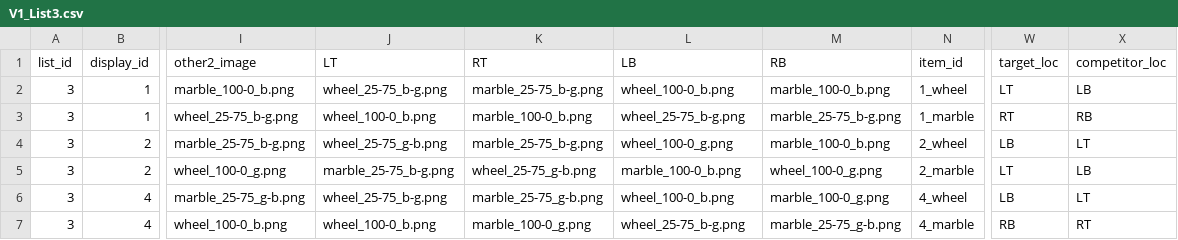
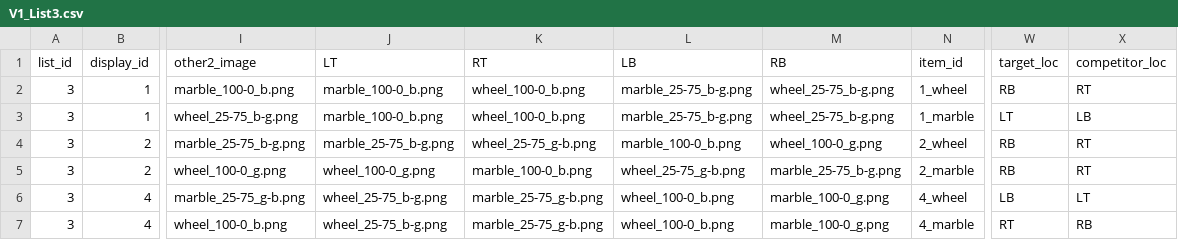
Before and after one commit to sunchaosc/scalar-adverbs, a CSV file: exp1_selfpaced_modals/lists_out/V1_List3.csv, drawn as a sheet; only a part is shown, gaps mark what is left out; the diff covers the shown part only; the diff names each change by its address in the sheet, - before the commit and + after, or states it on an @@ line.

```diff
--- a/exp1_selfpaced_modals/lists_out/V1_List3.csv
+++ b/exp1_selfpaced_modals/lists_out/V1_List3.csv
-J2 (LT): wheel_25-75_b-g.png
+J2 (LT): marble_100-0_b.png
-K2 (RT): marble_25-75_b-g.png
+K2 (RT): wheel_100-0_b.png
-L2 (LB): wheel_100-0_b.png
+L2 (LB): marble_25-75_b-g.png
-M2 (RB): marble_100-0_b.png
+M2 (RB): wheel_25-75_b-g.png
-W2 (target_loc): LT
+W2 (target_loc): RB
-X2 (competitor_loc): LB
+X2 (competitor_loc): RT
-J3 (LT): wheel_100-0_b.png
+J3 (LT): marble_100-0_b.png
-K3 (RT): marble_100-0_b.png
+K3 (RT): wheel_100-0_b.png
-L3 (LB): wheel_25-75_b-g.png
+L3 (LB): marble_25-75_b-g.png
-M3 (RB): marble_25-75_b-g.png
+M3 (RB): wheel_25-75_b-g.png
-W3 (target_loc): RT
+W3 (target_loc): LT
-X3 (competitor_loc): RB
+X3 (competitor_loc): LB
-J4 (LT): wheel_25-75_g-b.png
+J4 (LT): marble_25-75_b-g.png
-K4 (RT): marble_25-75_b-g.png
+K4 (RT): wheel_25-75_g-b.png
-L4 (LB): wheel_100-0_g.png
+L4 (LB): marble_100-0_b.png
-M4 (RB): marble_100-0_b.png
+M4 (RB): wheel_100-0_g.png
-W4 (target_loc): LB
+W4 (target_loc): RB
-X4 (competitor_loc): LT
+X4 (competitor_loc): RT
-J5 (LT): marble_25-75_b-g.png
+J5 (LT): wheel_100-0_g.png
-K5 (RT): wheel_25-75_g-b.png
+K5 (RT): marble_100-0_b.png
-L5 (LB): marble_100-0_b.png
+L5 (LB): wheel_25-75_g-b.png
-M5 (RB): wheel_100-0_g.png
+M5 (RB): marble_25-75_b-g.png
-W5 (target_loc): LT
+W5 (target_loc): RB
-X5 (competitor_loc): LB
+X5 (competitor_loc): RT
-J7 (LT): wheel_100-0_b.png
+J7 (LT): wheel_25-75_b-g.png
-K7 (RT): marble_100-0_g.png
+K7 (RT): marble_25-75_g-b.png
-L7 (LB): wheel_25-75_b-g.png
+L7 (LB): wheel_100-0_b.png
-M7 (RB): marble_25-75_g-b.png
+M7 (RB): marble_100-0_g.png
-W7 (target_loc): RB
+W7 (target_loc): RT
-X7 (competitor_loc): RT
+X7 (competitor_loc): RB
```
Also changed, not shown: 144 edited cells elsewhere in this file, exp1_selfpaced_modals/lists_out/ALL_variants_all_lists.csv, exp1_selfpaced_modals/lists_out/V1_List1.csv, 36 other files.
